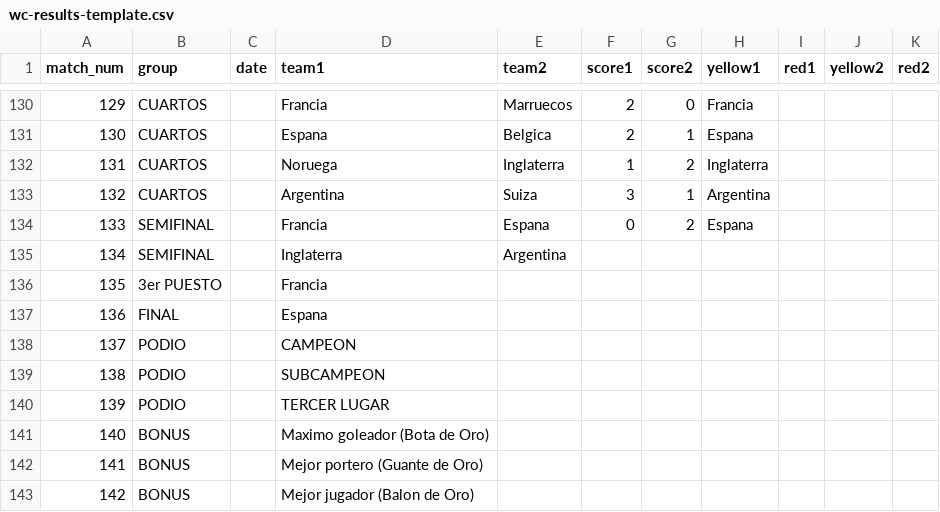
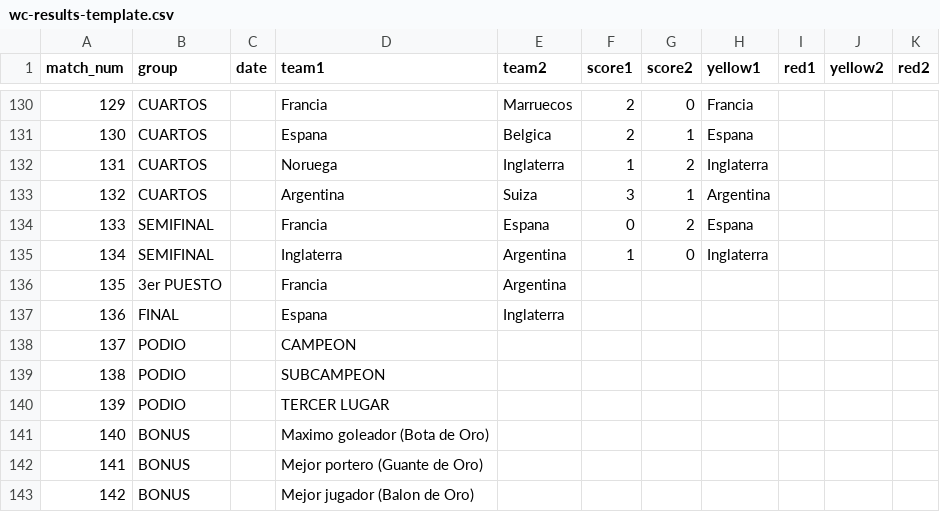
Before and after one commit to foxeProjects/FoxeArena, a CSV file: assets/wc-results-template.csv, drawn as a sheet; only a part is shown, gaps mark what is left out.

Commit message:
Actualizar wc-results-template.csv

```diff
--- a/assets/wc-results-template.csv
+++ b/assets/wc-results-template.csv
@@ -134,5 +134,5 @@ match_num,group,date,team1,team2,score1,score2,yellow1,red1,yellow2,red2
 133,SEMIFINAL,,Francia,Espana,0,2,Espana,,,
-134,SEMIFINAL,,Inglaterra,Argentina,,,,,,
-135,3er PUESTO,,Francia,,,,,,,
-136,FINAL,,Espana,,,,,,,
+134,SEMIFINAL,,Inglaterra,Argentina,1,0,Inglaterra,,,
+135,3er PUESTO,,Francia,Argentina,,,,,,
+136,FINAL,,Espana,Inglaterra,,,,,,
 137,PODIO,,CAMPEON,,,,,,,
```
